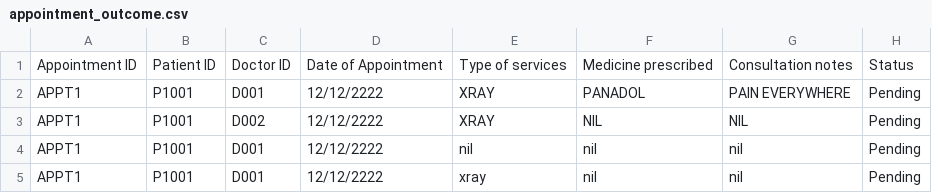
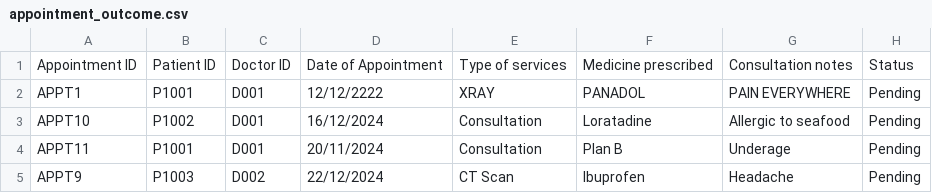
Before and after one commit to ajunhoa/OOP-Project, a CSV file: assets/appointment_outcome.csv, drawn as a sheet.

```diff
--- a/assets/appointment_outcome.csv
+++ b/assets/appointment_outcome.csv
@@ -2,4 +2,4 @@ Appointment ID,Patient ID,Doctor ID,Date of Appointment,Type of services,Medicin
 APPT1,P1001,D001,12/12/2222,XRAY,PANADOL,PAIN EVERYWHERE,Pending
-APPT1,P1001,D002,12/12/2222,XRAY,NIL,NIL,Pending
-APPT1,P1001,D001,12/12/2222,nil,nil,nil,Pending
-APPT1,P1001,D001,12/12/2222,xray,nil,nil,Pending
+APPT10,P1002,D001,16/12/2024,Consultation,Loratadine,Allergic to seafood,Pending
+APPT11,P1001,D001,20/11/2024,Consultation,Plan B,Underage,Pending
+APPT9,P1003,D002,22/12/2024,CT Scan,Ibuprofen,Headache,Pending
```
Also changed, not shown: assets/appointment.csv, assets/updatedpatientlist.csv, 7 other files.
